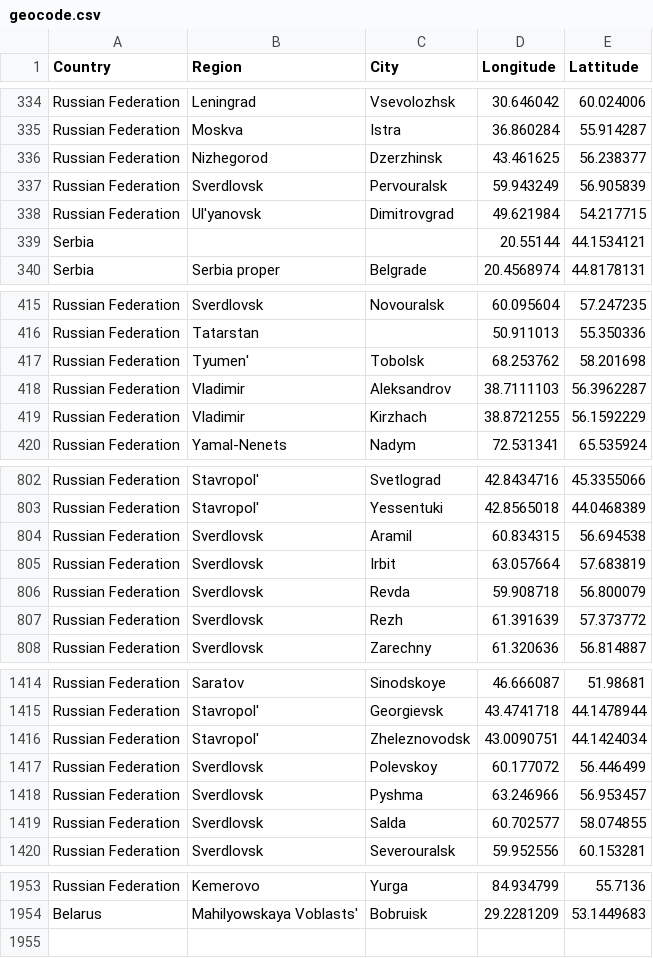
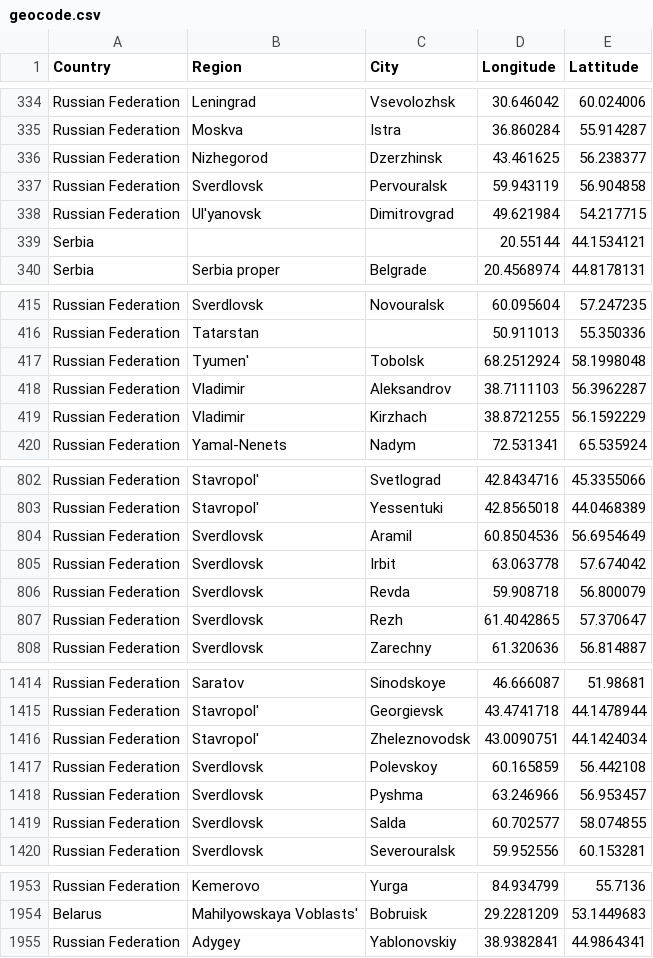
Before and after one commit to lyokha/statcounter-utils, a CSV file: geocode.csv, drawn as a sheet; only a part is shown, gaps mark what is left out; the diff covers the shown part only.

```diff
--- a/geocode.csv
+++ b/geocode.csv
@@ -336,3 +336,3 @@ Russian Federation;Moskva;Istra;36.860284;55.914287
 Russian Federation;Nizhegorod;Dzerzhinsk;43.461625;56.238377
-Russian Federation;Sverdlovsk;Pervouralsk;59.943249;56.905839
+Russian Federation;Sverdlovsk;Pervouralsk;59.943119;56.904858
 Russian Federation;Ul'yanovsk;Dimitrovgrad;49.621984;54.217715
@@ -416,3 +416,3 @@ Russian Federation;Sverdlovsk;Novouralsk;60.095604;57.247235
 Russian Federation;Tatarstan;;50.911013;55.350336
-Russian Federation;Tyumen';Tobolsk;68.253762;58.201698
+Russian Federation;Tyumen';Tobolsk;68.2512924;58.1998048
 Russian Federation;Vladimir;Aleksandrov;38.7111103;56.3962287
@@ -803,6 +803,6 @@ Russian Federation;Stavropol';Svetlograd;42.8434716;45.3355066
 Russian Federation;Stavropol';Yessentuki;42.8565018;44.0468389
-Russian Federation;Sverdlovsk;Aramil;60.834315;56.694538
-Russian Federation;Sverdlovsk;Irbit;63.057664;57.683819
+Russian Federation;Sverdlovsk;Aramil;60.8504536;56.6954649
+Russian Federation;Sverdlovsk;Irbit;63.063778;57.674042
 Russian Federation;Sverdlovsk;Revda;59.908718;56.800079
-Russian Federation;Sverdlovsk;Rezh;61.391639;57.373772
+Russian Federation;Sverdlovsk;Rezh;61.4042865;57.370647
 Russian Federation;Sverdlovsk;Zarechny;61.320636;56.814887
@@ -1416,3 +1416,3 @@ Russian Federation;Stavropol';Georgievsk;43.4741718;44.1478944
 Russian Federation;Stavropol';Zheleznovodsk;43.0090751;44.1424034
-Russian Federation;Sverdlovsk;Polevskoy;60.177072;56.446499
+Russian Federation;Sverdlovsk;Polevskoy;60.165859;56.442108
 Russian Federation;Sverdlovsk;Pyshma;63.246966;56.953457
@@ -1954 +1954,2 @@ Russian Federation;Kemerovo;Yurga;84.934799;55.7136
 Belarus;Mahilyowskaya Voblasts';Bobruisk;29.2281209;53.1449683
+Russian Federation;Adygey;Yablonovskiy;38.9382841;44.9864341
```
Also changed, not shown: 2 edited cells elsewhere in this file, 1 other file.
